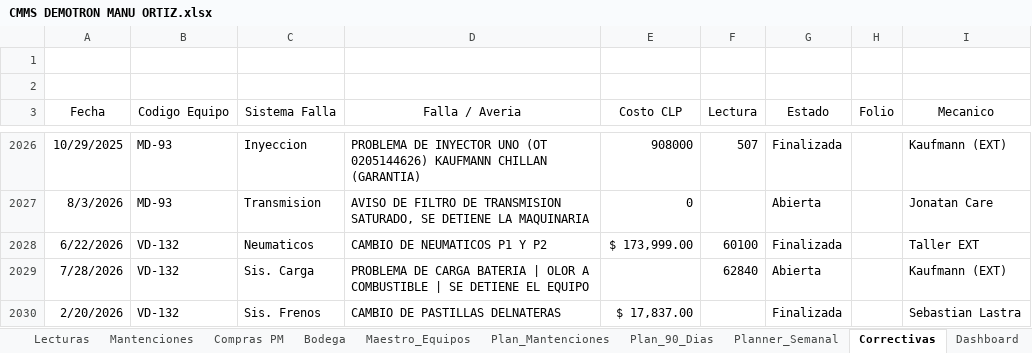
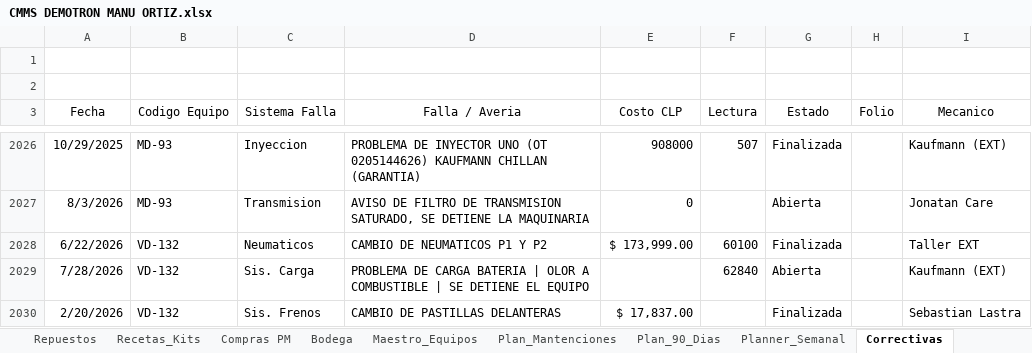
Before and after one commit to manuelortizortiz/cmms-demotron, an Excel workbook: CMMS DEMOTRON MANU ORTIZ.xlsx, sheet Correctivas, drawn as a sheet; only a part is shown, gaps mark what is left out; values as stored, in another font and other column widths than the file's, no borders; table styles not drawn; the diff names each change by its address in the sheet, - before the commit and + after, or states it on an @@ line.

```diff
--- a/CMMS DEMOTRON MANU ORTIZ.xlsx (sheet Correctivas)
+++ b/CMMS DEMOTRON MANU ORTIZ.xlsx (sheet Correctivas)
+sheet tab: Repuestos
+sheet tab: Recetas_Kits
-D2030 (Falla / Averia): CAMBIO DE PASTILLAS DELNATERAS
+D2030 (Falla / Averia): CAMBIO DE PASTILLAS DELANTERAS
```
Also changed, not shown: sheet Plan_Mantenciones, sheet Equipos, sheet Plan_90_Dias, sheet Maestro_Equipos, sheet Dashboard, hidden cells.
